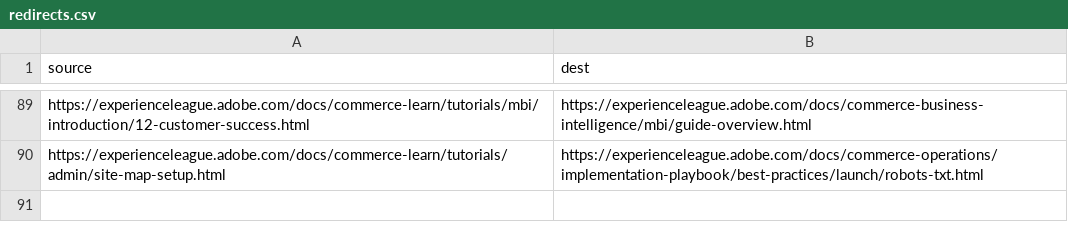
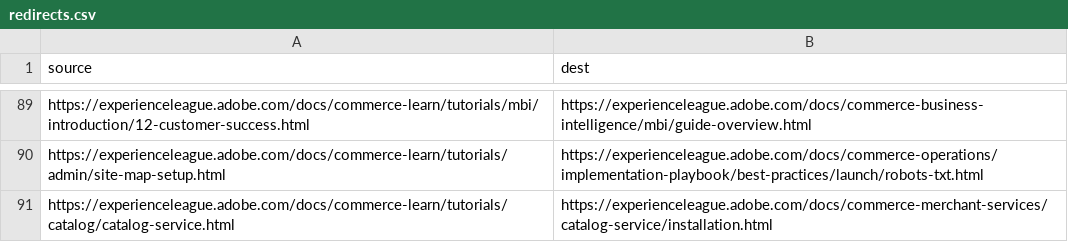
Before and after one commit to AdobeDocs/commerce-learn.it-IT, a CSV file: redirects.csv, drawn as a sheet; only a part is shown, gaps mark what is left out; the diff names each change by its address in the sheet, - before the commit and + after, or states it on an @@ line.

Commit message:
Sync non localizable files for core commit 3eb1ce59c32aa1d9667c50d3ce48bac343ed90aa

```diff
--- a/redirects.csv
+++ b/redirects.csv
+row 91: https://experienceleague.adobe.com/docs/commerce-learn/tutorials/catalog/catalog-service.html | https://experienceleague.adobe.com/docs/commerce-merchant-services/catalog-service/installation.html
```
